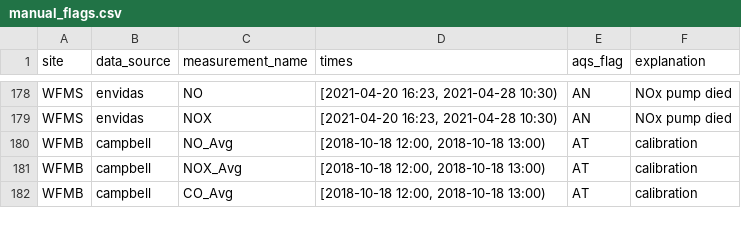
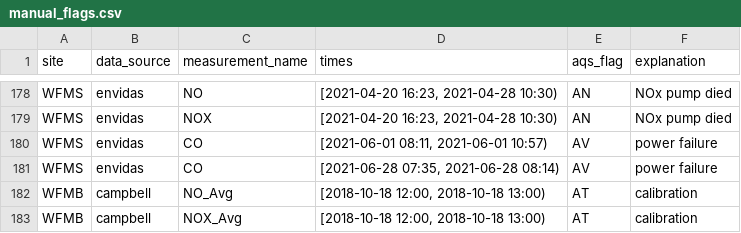
Before and after one commit to ASRCsoft/atmoschem.process, a CSV file: analysis/config/manual_flags.csv, drawn as a sheet; only a part is shown, gaps mark what is left out; the shorter side is filled out with more unchanged rows; the diff names each change by its address in the sheet, - before the commit and + after, or states it on an @@ line.

```diff
--- a/analysis/config/manual_flags.csv
+++ b/analysis/config/manual_flags.csv
+row 180: WFMS | envidas | CO | [2021-06-01 08:11, 2021-06-01 10:57) | AV | power failure
+row 181: WFMS | envidas | CO | [2021-06-28 07:35, 2021-06-28 08:14) | AV | power failure
```
Also changed, not shown: analysis/config/cal_flags.csv.
